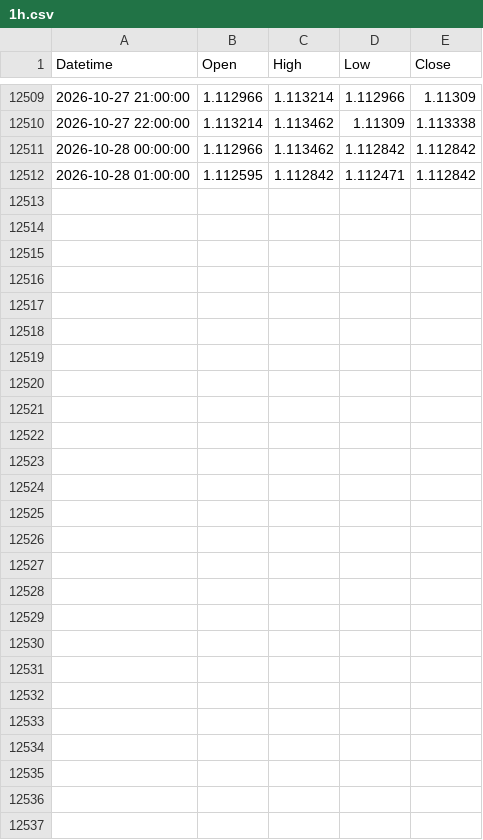
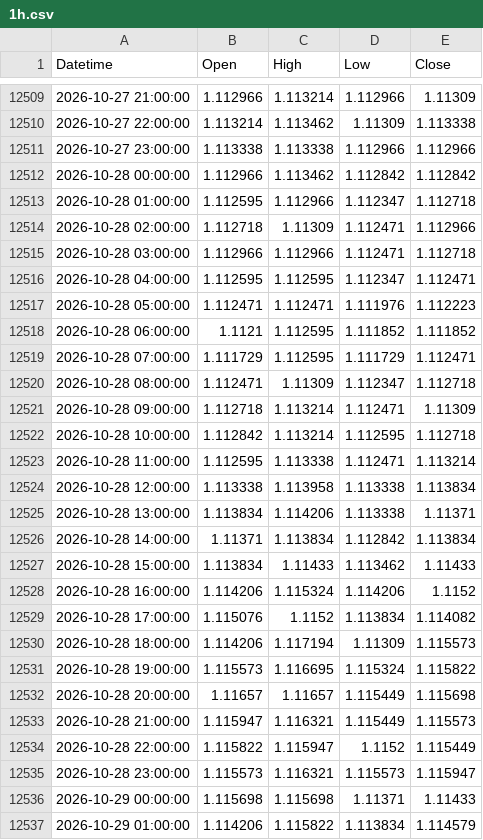
Before and after one commit to mailztoganesh-civil/forex-data, a CSV file: data/EURUSD/1h.csv, drawn as a sheet; only a part is shown, gaps mark what is left out.

```diff
--- a/data/EURUSD/1h.csv
+++ b/data/EURUSD/1h.csv
@@ -12510,3 +12510,28 @@ Datetime,Open,High,Low,Close
 2026-10-27 22:00:00,1.113214,1.113462,1.11309,1.113338
+2026-10-27 23:00:00,1.113338,1.113338,1.112966,1.112966
 2026-10-28 00:00:00,1.112966,1.113462,1.112842,1.112842
-2026-10-28 01:00:00,1.112595,1.112842,1.112471,1.112842
+2026-10-28 01:00:00,1.112595,1.112966,1.112347,1.112718
+2026-10-28 02:00:00,1.112718,1.11309,1.112471,1.112966
+2026-10-28 03:00:00,1.112966,1.112966,1.112471,1.112718
+2026-10-28 04:00:00,1.112595,1.112595,1.112347,1.112471
+2026-10-28 05:00:00,1.112471,1.112471,1.111976,1.112223
+2026-10-28 06:00:00,1.1121,1.112595,1.111852,1.111852
+2026-10-28 07:00:00,1.111729,1.112595,1.111729,1.112471
+2026-10-28 08:00:00,1.112471,1.11309,1.112347,1.112718
+2026-10-28 09:00:00,1.112718,1.113214,1.112471,1.11309
+2026-10-28 10:00:00,1.112842,1.113214,1.112595,1.112718
+2026-10-28 11:00:00,1.112595,1.113338,1.112471,1.113214
+2026-10-28 12:00:00,1.113338,1.113958,1.113338,1.113834
+2026-10-28 13:00:00,1.113834,1.114206,1.113338,1.11371
+2026-10-28 14:00:00,1.11371,1.113834,1.112842,1.113834
+2026-10-28 15:00:00,1.113834,1.11433,1.113462,1.11433
+2026-10-28 16:00:00,1.114206,1.115324,1.114206,1.1152
+2026-10-28 17:00:00,1.115076,1.1152,1.113834,1.114082
+2026-10-28 18:00:00,1.114206,1.117194,1.11309,1.115573
+2026-10-28 19:00:00,1.115573,1.116695,1.115324,1.115822
+2026-10-28 20:00:00,1.11657,1.11657,1.115449,1.115698
+2026-10-28 21:00:00,1.115947,1.116321,1.115449,1.115573
+2026-10-28 22:00:00,1.115822,1.115947,1.1152,1.115449
+2026-10-28 23:00:00,1.115573,1.116321,1.115573,1.115947
+2026-10-29 00:00:00,1.115698,1.115698,1.11371,1.11433
+2026-10-29 01:00:00,1.114206,1.115822,1.113834,1.114579
```
Also changed, not shown: data/EURUSD/daily.csv, 2 other files.
